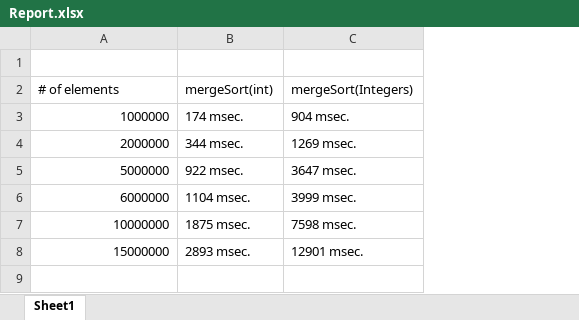
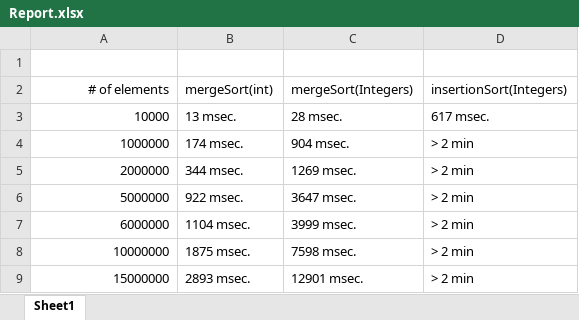
Before and after one commit to khushbup7/Implementation_of_Algorithms, an Excel workbook: SP1/Report.xlsx, sheet Sheet1, drawn as a sheet; values as stored, in another font and other column widths than the file's, no borders; addresses are those after the commit; the diff names each change by its address in the sheet, - before the commit and + after, or states it on an @@ line.

Commit message:
Final  submitted code and Report

```diff
--- a/SP1/Report.xlsx (sheet Sheet1)
+++ b/SP1/Report.xlsx (sheet Sheet1)
+column D (insertionSort(Integers)), rows 4-9: all > 2 min
-A2 alignment: left
+A2 alignment: right
+row 3: 10000 | 13 msec. | 28 msec. | 617 msec.
```
Also changed, not shown: 17 other files.
